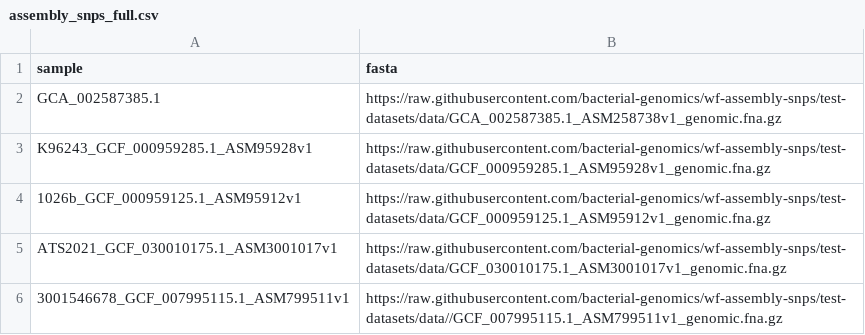
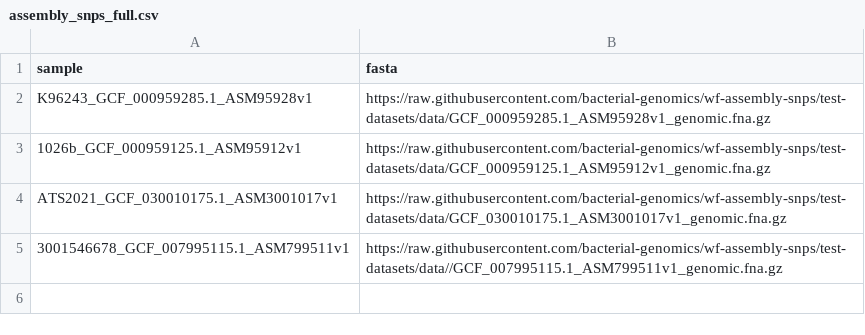
Before and after one commit to bacterial-genomics/wf-assembly-snps, a CSV file: samplesheets/assembly_snps_full.csv, drawn as a sheet; the diff names each change by its address in the sheet, - before the commit and + after, or states it on an @@ line.

Commit message:
fix: removed accidental genome

```diff
--- a/samplesheets/assembly_snps_full.csv
+++ b/samplesheets/assembly_snps_full.csv
-row 2: GCA_002587385.1 | https://raw.githubusercontent.com/bacterial-genomics/wf-assembly-snps/test-datasets/data/GCA_002587385.1_ASM258738v1_genomic.fna.gz
```
